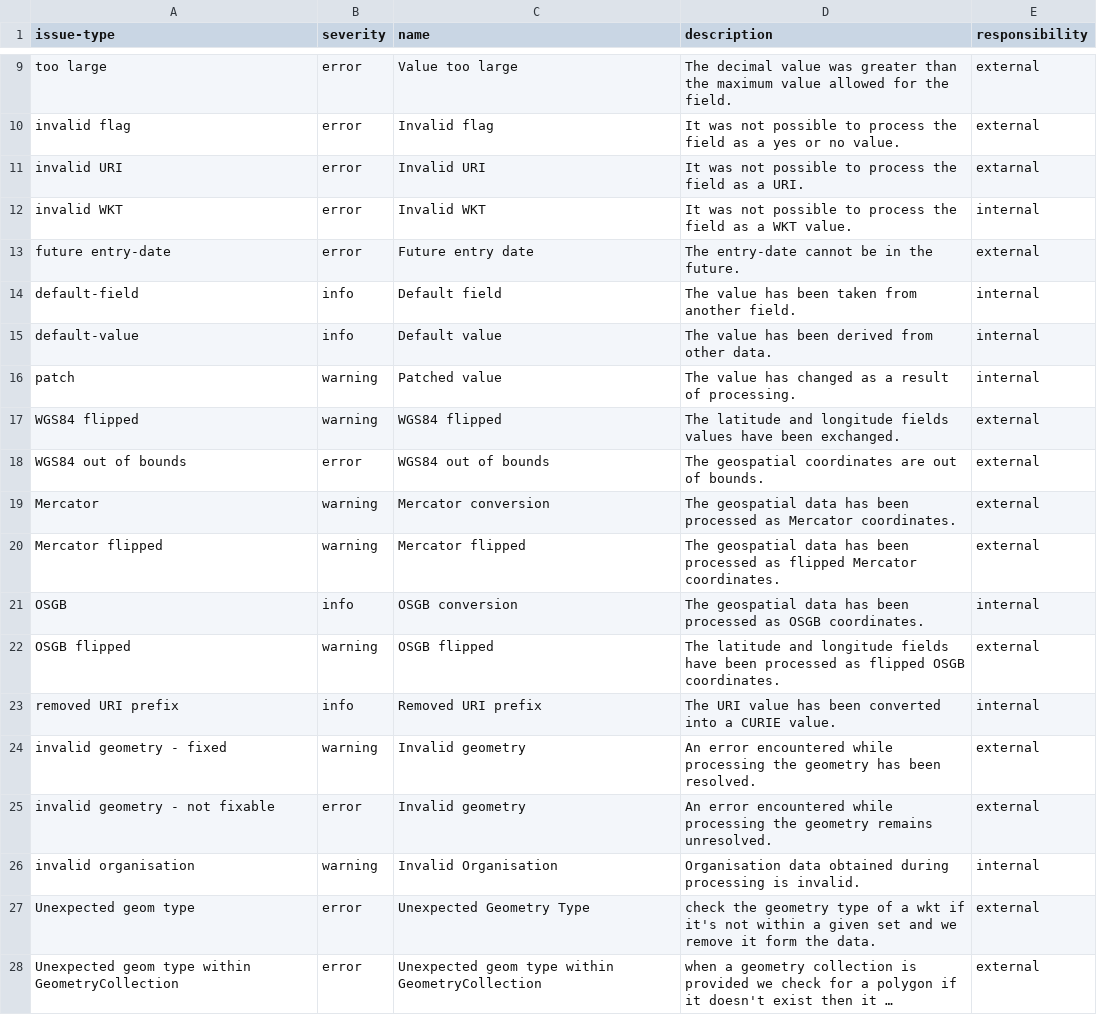
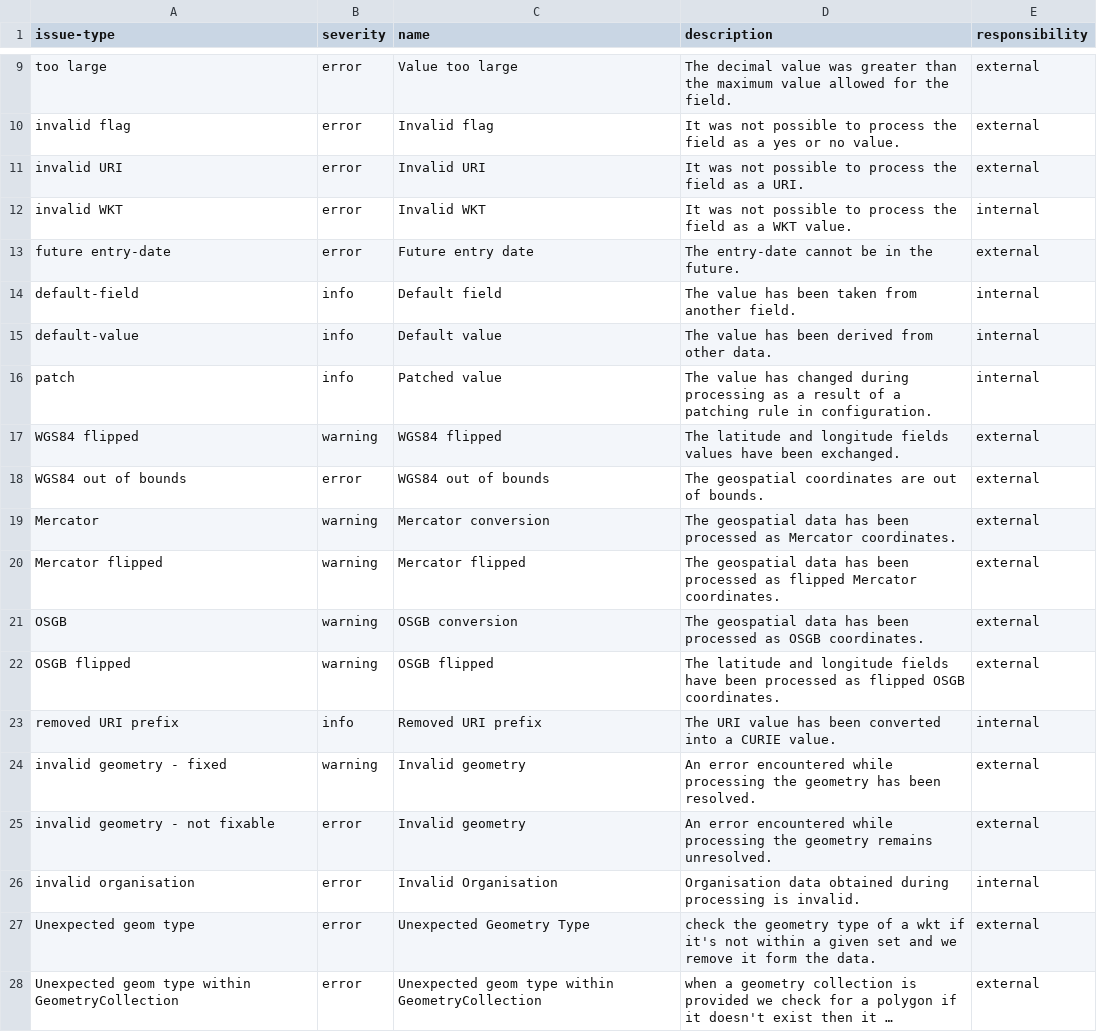
Before and after one commit to digital-land/specification, a CSV file: content/issue-type.csv, drawn as a sheet; only a part is shown, gaps mark what is left out; long unchanged cells end in ….

Commit message:
minor edits to issue-type table

```diff
--- a/content/issue-type.csv
+++ b/content/issue-type.csv
@@ -10,3 +10,3 @@ too large,error,Value too large,The decimal value was greater than the maximum v
 invalid flag,error,Invalid flag,It was not possible to process the field as a yes or no value.,external
-invalid URI,error,Invalid URI,It was not possible to process the field as a URI.,extarnal
+invalid URI,error,Invalid URI,It was not possible to process the field as a URI.,external
 invalid WKT,error,Invalid WKT,It was not possible to process the field as a WKT value.,internal
@@ -15,3 +15,3 @@ default-field,info,Default field,The value has been taken from another field.,in
 default-value,info,Default value,The value has been derived from other data.,internal
-patch,warning,Patched value,The value has changed as a result of processing.,internal
+patch,info,Patched value,The value has changed during processing as a result of a patching rule in configuration.,internal
 WGS84 flipped,warning,WGS84 flipped,The latitude and longitude fields values have been exchanged.,external
@@ -20,3 +20,3 @@ Mercator,warning,Mercator conversion,The geospatial data has been processed as M
 Mercator flipped,warning,Mercator flipped,The geospatial data has been processed as flipped Mercator coordinates.,external
-OSGB,info,OSGB conversion,The geospatial data has been processed as OSGB coordinates.,internal
+OSGB,warning,OSGB conversion,The geospatial data has been processed as OSGB coordinates.,external
 OSGB flipped,warning,OSGB flipped,The latitude and longitude fields have been processed as flipped OSGB coordinates.,external
@@ -25,3 +25,3 @@ invalid geometry - fixed,warning,Invalid geometry,An error encountered while pro
 invalid geometry - not fixable,error,Invalid geometry,An error encountered while processing the geometry remains unresolved.,external
-invalid organisation,warning,Invalid Organisation,Organisation data obtained during processing is invalid.,internal
+invalid organisation,error,Invalid Organisation,Organisation data obtained during processing is invalid.,internal
 Unexpected geom type,error,Unexpected Geometry Type,check the geometry type of a wkt if it's not within a given set and we remove it form the data.,external
```
